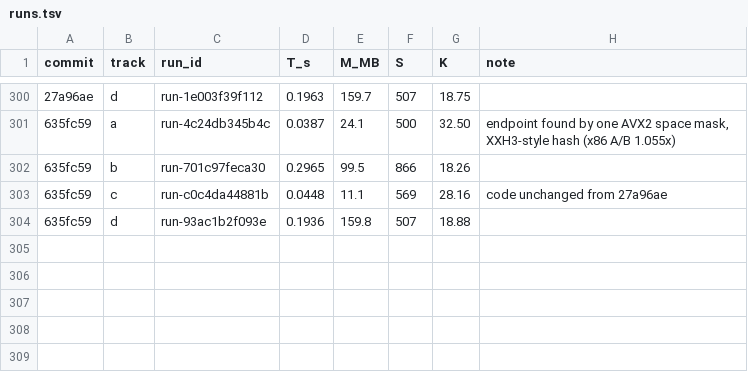
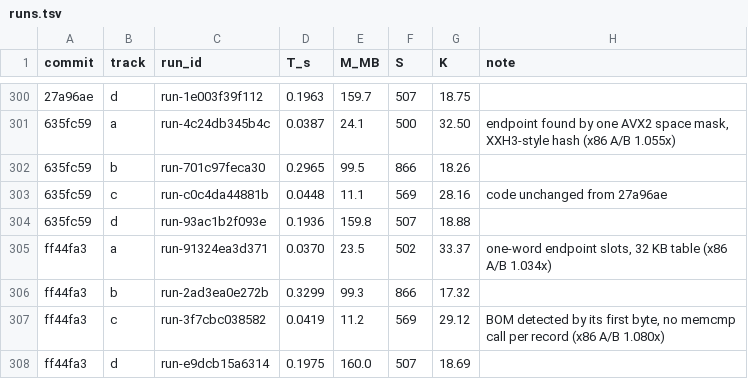
Before and after one commit to FrankChinedu/speed-demon, a TSV file: dev/tools/runs.tsv, drawn as a sheet; only a part is shown, gaps mark what is left out; the diff names each change by its address in the sheet, - before the commit and + after, or states it on an @@ line.

```diff
--- a/dev/tools/runs.tsv
+++ b/dev/tools/runs.tsv
+row 305: ff44fa3 | a | run-91324ea3d371 | 0.0370 | 23.5 | 502 | 33.37 | one-word endpoint slots, 32 KB table (x86 A/B 1.034x)
+row 306: ff44fa3 | b | run-2ad3ea0e272b | 0.3299 | 99.3 | 866 | 17.32
+row 307: ff44fa3 | c | run-3f7cbc038582 | 0.0419 | 11.2 | 569 | 29.12 | BOM detected by its first byte, no memcmp call per record (x86 A/B 1.080x)
+row 308: ff44fa3 | d | run-e9dcb15a6314 | 0.1975 | 160.0 | 507 | 18.69
```
Also changed, not shown: 2 other files.
